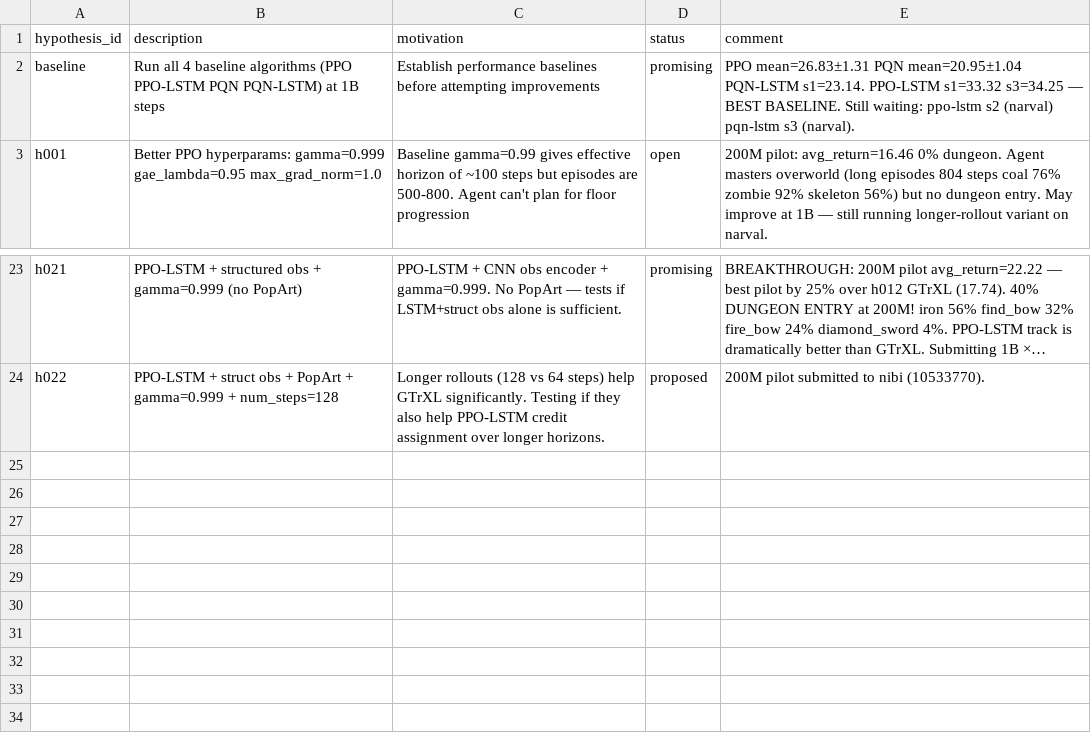
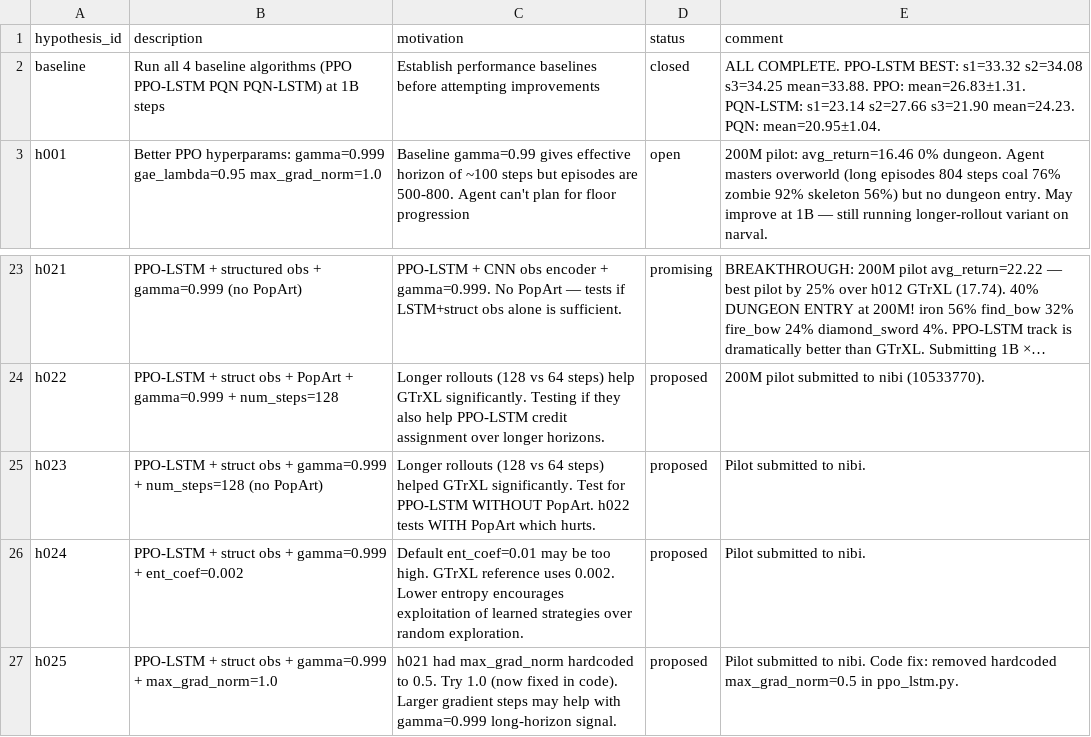
Before and after one commit to roger-creus/auto-craftax, a CSV file: results/hypotheses.csv, drawn as a sheet; only a part is shown, gaps mark what is left out; long unchanged cells end in …; the diff names each change by its address in the sheet, - before the commit and + after, or states it on an @@ line.

```diff
--- a/results/hypotheses.csv
+++ b/results/hypotheses.csv
-D2 (status): promising
+D2 (status): closed
-E2 (comment): PPO mean=26.83±1.31 PQN mean=20.95±1.04 PQN-LSTM s1=23.14. PPO-LSTM s1=33.32 s3=34.25 — BEST BASELINE. Still waiting: ppo-lstm s2 (narval) pqn-lstm s3 (narval).
+E2 (comment): ALL COMPLETE. PPO-LSTM BEST: s1=33.32 s2=34.08 s3=34.25 mean=33.88. PPO: mean=26.83±1.31. PQN-LSTM: s1=23.14 s2=27.66 s3=21.90 mean=24.23. PQN: mean=20.95±1.04.
+row 25: h023 | PPO-LSTM + struct obs + gamma=0.999 + num_steps=128 (no PopArt) | Longer rollouts (128 vs 64 steps) helped GTrXL significantly. Test for PPO-LSTM WITHOUT PopArt. h022 tests WITH PopArt which hurts. | proposed | Pilot submitted to nibi.
+row 26: h024 | PPO-LSTM + struct obs + gamma=0.999 + ent_coef=0.002 | Default ent_coef=0.01 may be too high. GTrXL reference uses 0.002. Lower entropy encourages exploitation of learned strategies over random exploration. | proposed | Pilot submitted to nibi.
+row 27: h025 | PPO-LSTM + struct obs + gamma=0.999 + max_grad_norm=1.0 | h021 had max_grad_norm hardcoded to 0.5. Try 1.0 (now fixed in code). Larger gradient steps may help with gamma=0.999 long-horizon signal. | proposed | Pilot submitted to nibi. Code fix: removed hardcoded max_grad_norm=0.5 in ppo_lstm.py.
```
Also changed, not shown: results/experiments.csv, 4 other files.
